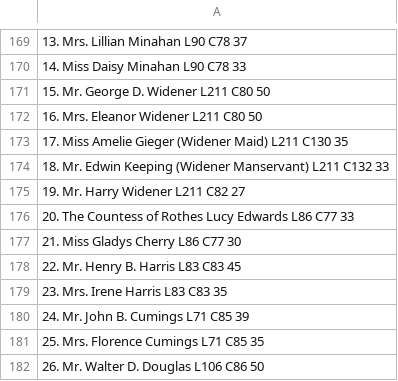
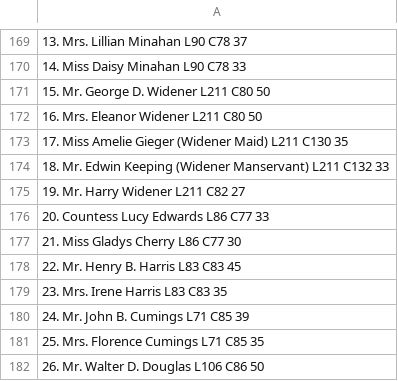
Before and after one commit to FabryPostRock/Titanic, a CSV file: CabinAndFirstClassPassengers.csv, drawn as a sheet; only a part is shown, gaps mark what is left out; the diff names each change by its address in the sheet, - before the commit and + after, or states it on an @@ line.

```diff
--- a/CabinAndFirstClassPassengers.csv
+++ b/CabinAndFirstClassPassengers.csv
-A176: 20. The Countess of Rothes Lucy Edwards L86 C77 33
+A176: 20. Countess Lucy Edwards L86 C77 33
```
Also changed, not shown: 2 other files.
